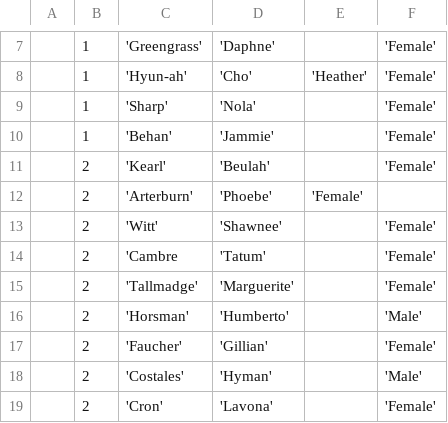
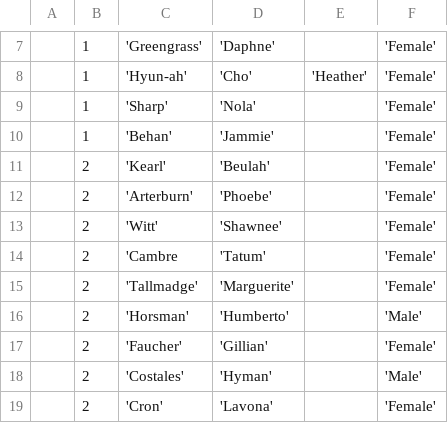
Before and after one commit to saligrama/mathcountsgrading, a CSV file: test_data/mathlete_info.csv, drawn as a sheet; only a part is shown, gaps mark what is left out.

```diff
--- a/test_data/mathlete_info.csv
+++ b/test_data/mathlete_info.csv
@@ -11,3 +11,3 @@
 ,2,'Kearl','Beulah',,'Female'
-,2,'Arterburn','Phoebe','Female'
+,2,'Arterburn','Phoebe',,'Female'
 ,2,'Witt','Shawnee',,'Female'
```
Also changed, not shown: test_data/competition_answers.csv.
